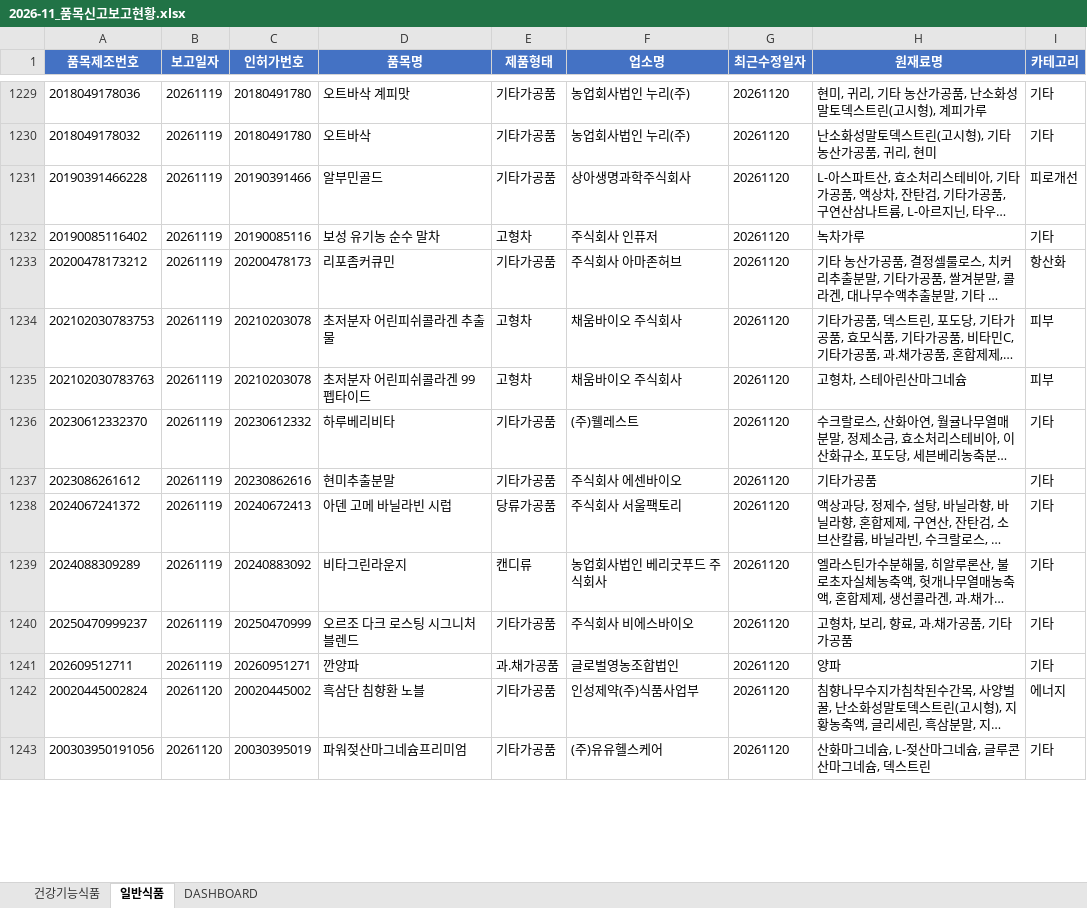
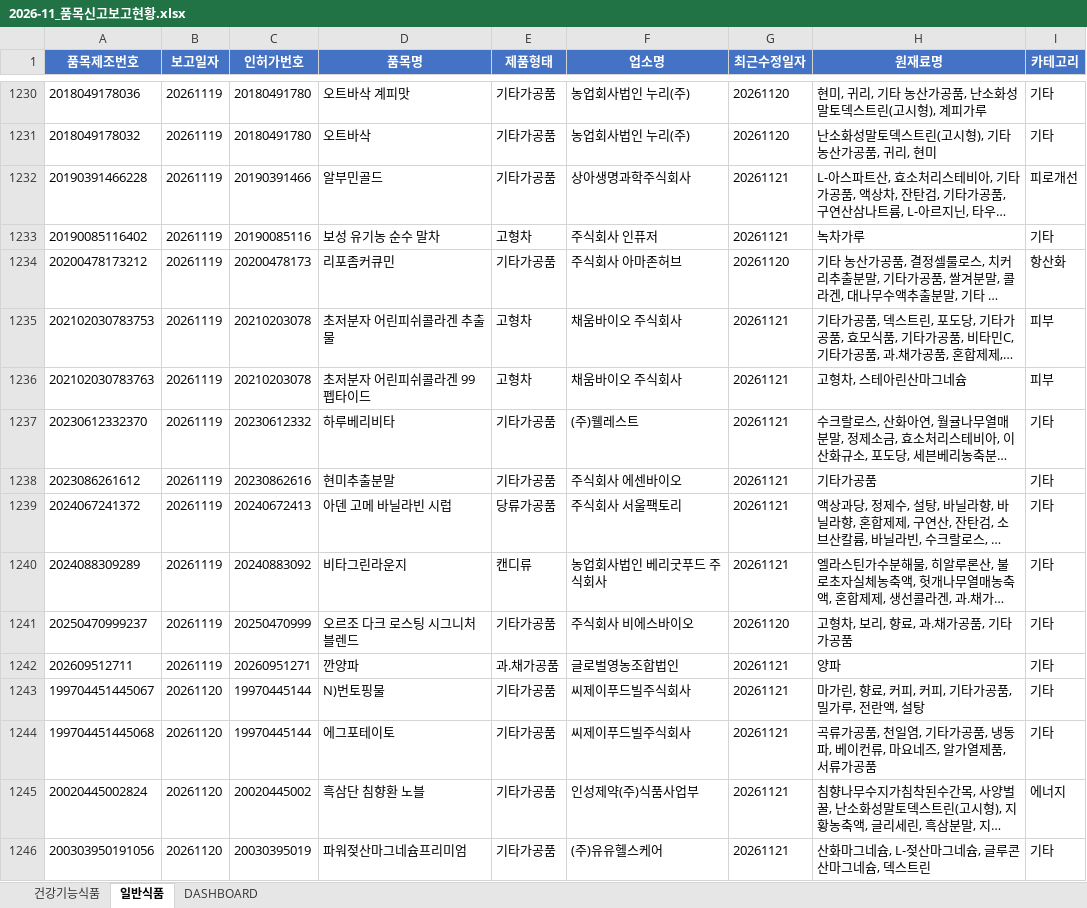
Before and after one commit to primexx98-sudo/food-product-status, an Excel workbook: output/2026-11_품목신고보고현황.xlsx, sheet 일반식품, drawn as a sheet; only a part is shown, gaps mark what is left out; long unchanged cells end in …; values as stored, in another font and other column widths than the file's, no borders; addresses are those after the commit; the diff covers the shown part only; the diff names each change by its address in the sheet, - before the commit and + after, or states it on an @@ line.

```diff
--- a/output/2026-11_품목신고보고현황.xlsx (sheet 일반식품)
+++ b/output/2026-11_품목신고보고현황.xlsx (sheet 일반식품)
-G1232:G1233 (최근수정일자): 20261120
+G1232:G1233 (최근수정일자): 20261121
-G1235:G1240 (최근수정일자): 20261120
+G1235:G1240 (최근수정일자): 20261121
-G1242 (최근수정일자): 20261120
+G1242 (최근수정일자): 20261121
+row 1243: 199704451445067 | 20261120 | 19970445144 | N)번토핑물 | 기타가공품 | 씨제이푸드빌주식회사 | 20261121 | 마가린, 향료, 커피, 커피, 기타가공품, 밀가루, 전란액, 설탕 | 기타
+row 1244: 199704451445068 | 20261120 | 19970445144 | 에그포테이토 | 기타가공품 | 씨제이푸드빌주식회사 | 20261121 | 곡류가공품, 천일염, 기타가공품, 냉동파, 베이컨류, 마요네즈, 알가열제품, 서류가공품 | 기타
-G1245:G1246 (최근수정일자): 20261120
+G1245:G1246 (최근수정일자): 20261121
```
Also changed, not shown: 14 added rows, 13 removed rows and 82 edited cells elsewhere in this sheet, sheet DASHBOARD, 6 other files.
